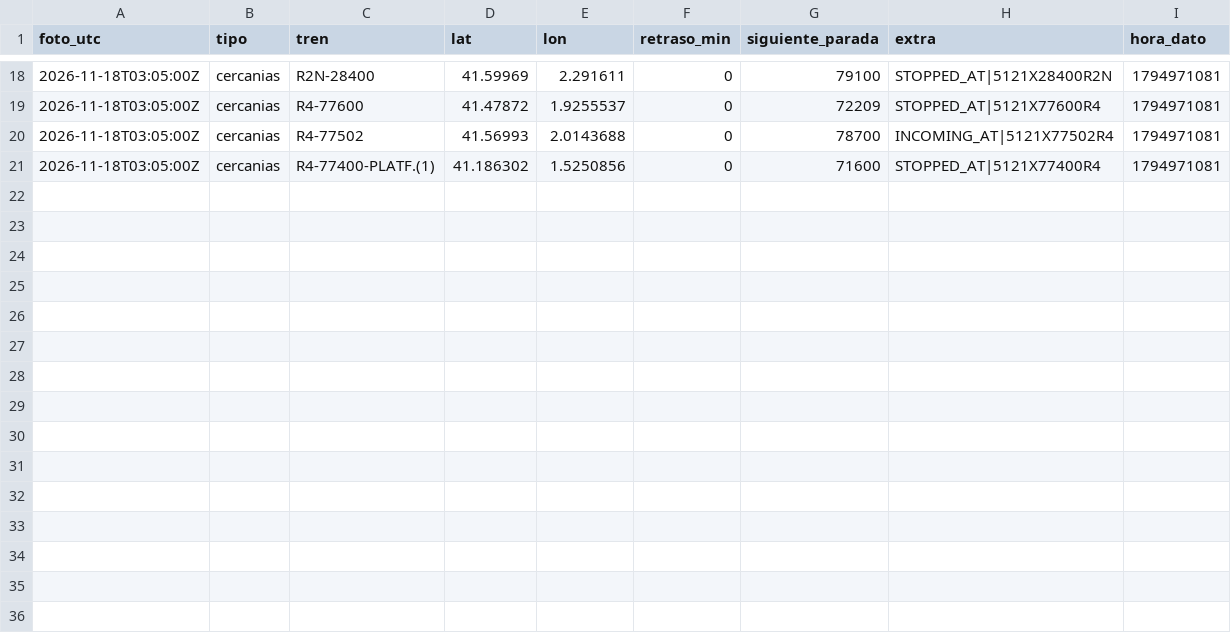
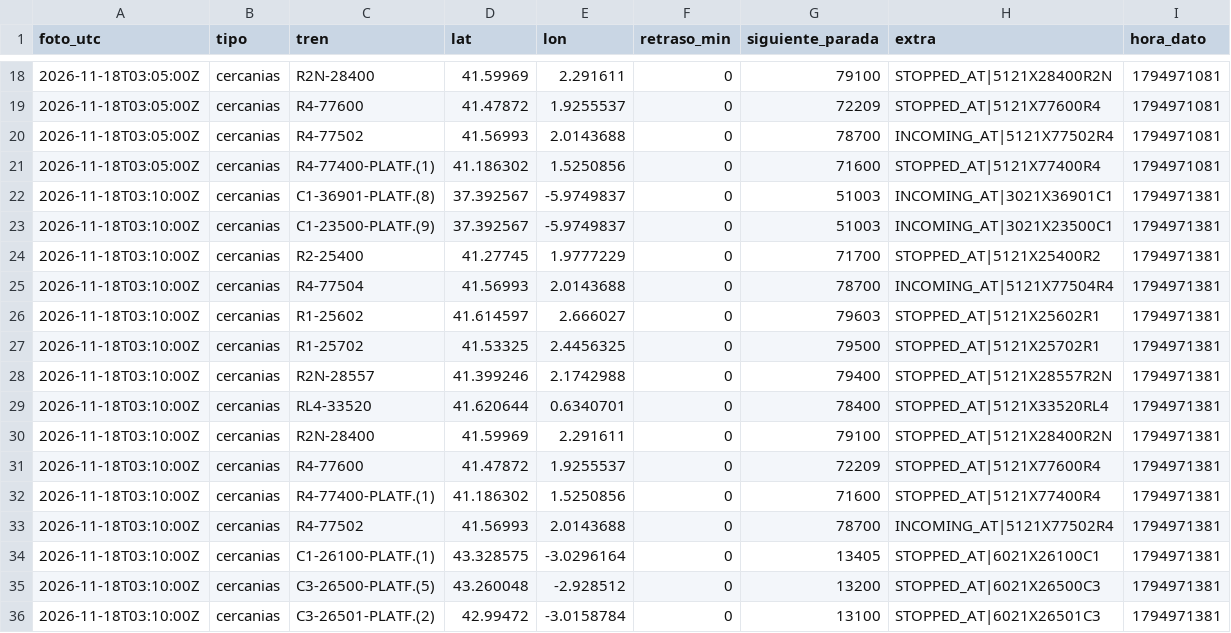
Before and after one commit to carlosgalan01/puntualmente, a CSV file: datos/2026-11-18.csv, drawn as a sheet; only a part is shown, gaps mark what is left out.

Commit message:
datos 2026-11-18T03:10

```diff
--- a/datos/2026-11-18.csv
+++ b/datos/2026-11-18.csv
@@ -21 +21,16 @@ foto_utc,tipo,tren,lat,lon,retraso_min,siguiente_parada,extra,hora_dato
 2026-11-18T03:05:00Z,cercanias,R4-77400-PLATF.(1),41.186302,1.5250856,0,71600,STOPPED_AT|5121X77400R4,1794971081
+2026-11-18T03:10:00Z,cercanias,C1-36901-PLATF.(8),37.392567,-5.9749837,0,51003,INCOMING_AT|3021X36901C1,1794971381
+2026-11-18T03:10:00Z,cercanias,C1-23500-PLATF.(9),37.392567,-5.9749837,0,51003,INCOMING_AT|3021X23500C1,1794971381
+2026-11-18T03:10:00Z,cercanias,R2-25400,41.27745,1.9777229,0,71700,STOPPED_AT|5121X25400R2,1794971381
+2026-11-18T03:10:00Z,cercanias,R4-77504,41.56993,2.0143688,0,78700,INCOMING_AT|5121X77504R4,1794971381
+2026-11-18T03:10:00Z,cercanias,R1-25602,41.614597,2.666027,0,79603,STOPPED_AT|5121X25602R1,1794971381
+2026-11-18T03:10:00Z,cercanias,R1-25702,41.53325,2.4456325,0,79500,STOPPED_AT|5121X25702R1,1794971381
+2026-11-18T03:10:00Z,cercanias,R2N-28557,41.399246,2.1742988,0,79400,STOPPED_AT|5121X28557R2N,1794971381
+2026-11-18T03:10:00Z,cercanias,RL4-33520,41.620644,0.6340701,0,78400,STOPPED_AT|5121X33520RL4,1794971381
+2026-11-18T03:10:00Z,cercanias,R2N-28400,41.59969,2.291611,0,79100,STOPPED_AT|5121X28400R2N,1794971381
+2026-11-18T03:10:00Z,cercanias,R4-77600,41.47872,1.9255537,0,72209,STOPPED_AT|5121X77600R4,1794971381
+2026-11-18T03:10:00Z,cercanias,R4-77400-PLATF.(1),41.186302,1.5250856,0,71600,STOPPED_AT|5121X77400R4,1794971381
+2026-11-18T03:10:00Z,cercanias,R4-77502,41.56993,2.0143688,0,78700,INCOMING_AT|5121X77502R4,1794971381
+2026-11-18T03:10:00Z,cercanias,C1-26100-PLATF.(1),43.328575,-3.0296164,0,13405,STOPPED_AT|6021X26100C1,1794971381
+2026-11-18T03:10:00Z,cercanias,C3-26500-PLATF.(5),43.260048,-2.928512,0,13200,STOPPED_AT|6021X26500C3,1794971381
+2026-11-18T03:10:00Z,cercanias,C3-26501-PLATF.(2),42.99472,-3.0158784,0,13100,STOPPED_AT|6021X26501C3,1794971381
```
Also changed, not shown: 1 other file.
